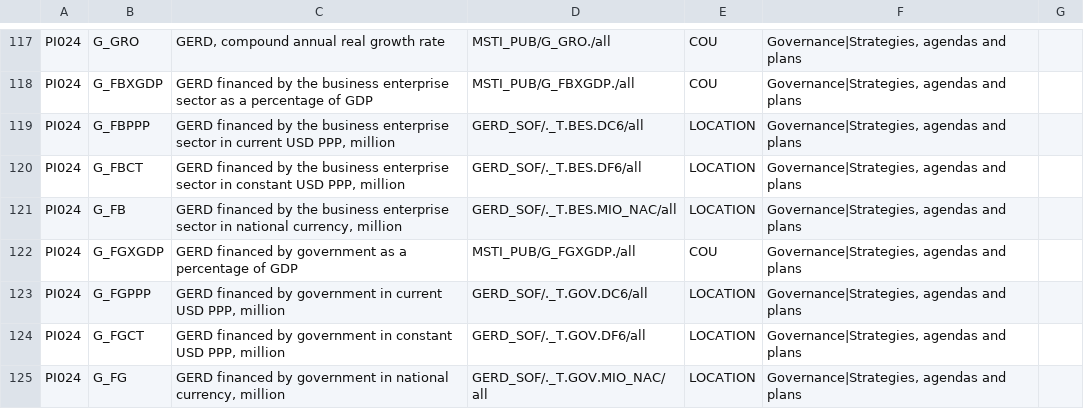
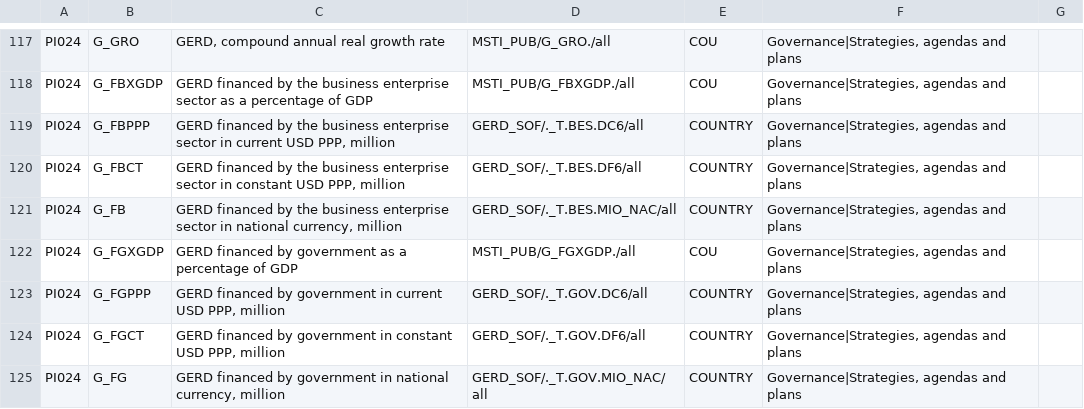
Before and after one commit to STIPlab/datastories, a CSV file: STI.Scoreboard/Inventory.csv, drawn as a sheet; only a part is shown, gaps mark what is left out; the diff covers the shown part only.

```diff
--- a/STI.Scoreboard/Inventory.csv
+++ b/STI.Scoreboard/Inventory.csv
@@ -118,8 +118,8 @@ PI024,G_GRO,"GERD, compound annual real growth rate",MSTI_PUB/G_GRO./all,COU,"Go
 PI024,G_FBXGDP,GERD financed by the business enterprise sector as a percentage of GDP,MSTI_PUB/G_FBXGDP./all,COU,"Governance|Strategies, agendas and plans",
-PI024,G_FBPPP,"GERD financed by the business enterprise sector in current USD PPP, million",GERD_SOF/._T.BES.DC6/all,LOCATION,"Governance|Strategies, agendas and plans",
-PI024,G_FBCT,"GERD financed by the business enterprise sector in constant USD PPP, million",GERD_SOF/._T.BES.DF6/all,LOCATION,"Governance|Strategies, agendas and plans",
-PI024,G_FB,"GERD financed by the business enterprise sector in national currency, million ",GERD_SOF/._T.BES.MIO_NAC/all,LOCATION,"Governance|Strategies, agendas and plans",
+PI024,G_FBPPP,"GERD financed by the business enterprise sector in current USD PPP, million",GERD_SOF/._T.BES.DC6/all,COUNTRY,"Governance|Strategies, agendas and plans",
+PI024,G_FBCT,"GERD financed by the business enterprise sector in constant USD PPP, million",GERD_SOF/._T.BES.DF6/all,COUNTRY,"Governance|Strategies, agendas and plans",
+PI024,G_FB,"GERD financed by the business enterprise sector in national currency, million ",GERD_SOF/._T.BES.MIO_NAC/all,COUNTRY,"Governance|Strategies, agendas and plans",
 PI024,G_FGXGDP,GERD financed by government as a percentage of GDP,MSTI_PUB/G_FGXGDP./all,COU,"Governance|Strategies, agendas and plans",
-PI024,G_FGPPP,"GERD financed by government in current USD PPP, million",GERD_SOF/._T.GOV.DC6/all,LOCATION,"Governance|Strategies, agendas and plans",
-PI024,G_FGCT,"GERD financed by government in constant USD PPP, million",GERD_SOF/._T.GOV.DF6/all,LOCATION,"Governance|Strategies, agendas and plans",
-PI024,G_FG,"GERD financed by government in national currency, million ",GERD_SOF/._T.GOV.MIO_NAC/all,LOCATION,"Governance|Strategies, agendas and plans",
+PI024,G_FGPPP,"GERD financed by government in current USD PPP, million",GERD_SOF/._T.GOV.DC6/all,COUNTRY,"Governance|Strategies, agendas and plans",
+PI024,G_FGCT,"GERD financed by government in constant USD PPP, million",GERD_SOF/._T.GOV.DF6/all,COUNTRY,"Governance|Strategies, agendas and plans",
+PI024,G_FG,"GERD financed by government in national currency, million ",GERD_SOF/._T.GOV.MIO_NAC/all,COUNTRY,"Governance|Strategies, agendas and plans",
```
Also changed, not shown: 66 edited cells elsewhere in this file.
